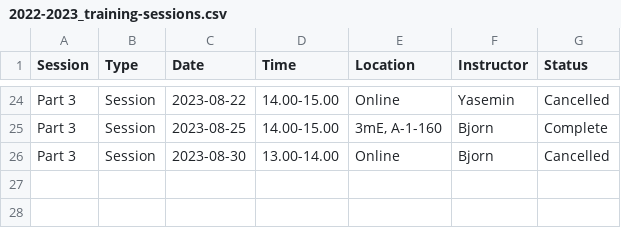
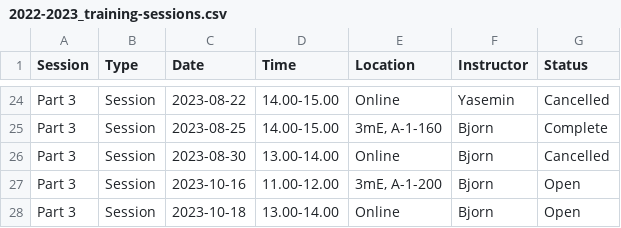
Before and after one commit to 3mE-Data-Stewards/3mE-PhD-DMP-training, a CSV file: 2022-2023_training-sessions.csv, drawn as a sheet; only a part is shown, gaps mark what is left out.

Commit message:
Update 2022-2023_training-sessions.csv

```diff
--- a/2022-2023_training-sessions.csv
+++ b/2022-2023_training-sessions.csv
@@ -26 +26,3 @@ Part 3,Session,2023-08-25,14.00-15.00,"3mE, A-1-160",Bjorn,Complete
 Part 3,Session,2023-08-30,13.00-14.00,Online,Bjorn,Cancelled
+Part 3,Session,2023-10-16,11.00-12.00,"3mE, A-1-200",Bjorn,Open
+Part 3,Session,2023-10-18,13.00-14.00,Online,Bjorn,Open
```
